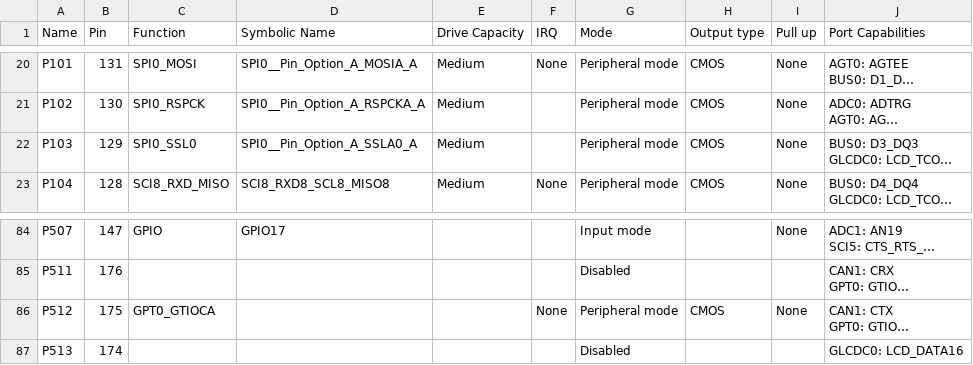
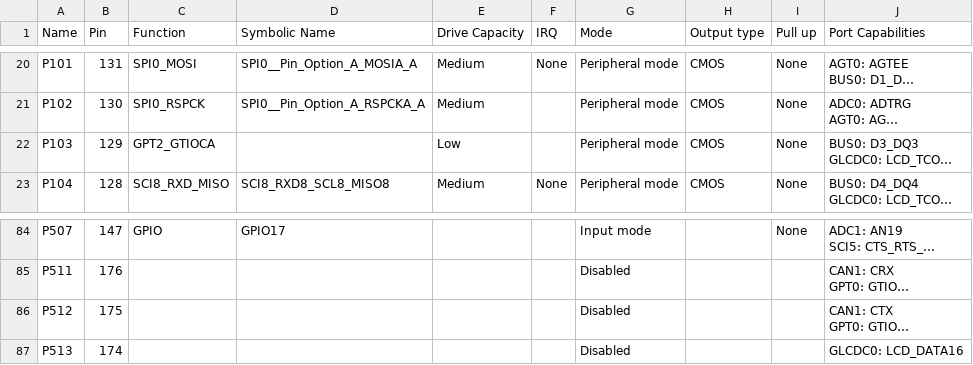
Before and after one commit to IrvinRamiA/Integrator-Project, a CSV file: Code/Integrator_Project/synergy_cfg/ssp_cfg/bsp/S7G2-SK.csv, drawn as a sheet; only a part is shown, gaps mark what is left out; long unchanged cells end in …; the diff names each change by its address in the sheet, - before the commit and + after, or states it on an @@ line.

```diff
--- a/Code/Integrator_Project/synergy_cfg/ssp_cfg/bsp/S7G2-SK.csv
+++ b/Code/Integrator_Project/synergy_cfg/ssp_cfg/bsp/S7G2-SK.csv
-C22 (Function): SPI0_SSL0
+C22 (Function): GPT2_GTIOCA
-D22 (Symbolic Name): SPI0__Pin_Option_A_SSLA0_A
+D22 (Symbolic Name): (empty)
-E22 (Drive Capacity): Medium
+E22 (Drive Capacity): Low
-C86 (Function): GPT0_GTIOCA
+C86 (Function): (empty)
-F86 (IRQ): None
+F86 (IRQ): (empty)
-G86 (Mode): Peripheral mode
+G86 (Mode): Disabled
-H86 (Output type): CMOS
+H86 (Output type): (empty)
-I86 (Pull up): None
+I86 (Pull up): (empty)
```
Also changed, not shown: 26 other files.
